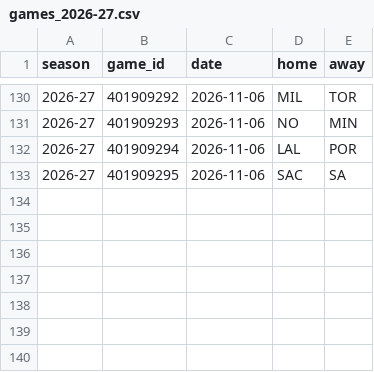
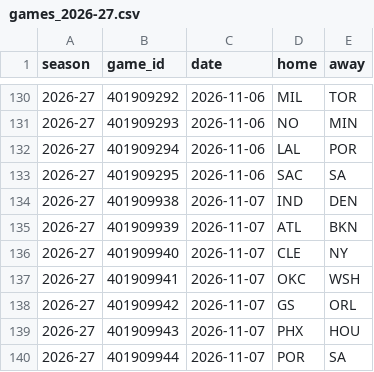
Before and after one commit to lukemaass-hub/nba-board, a CSV file: backtest/data/games_2026-27.csv, drawn as a sheet; only a part is shown, gaps mark what is left out.

```diff
--- a/backtest/data/games_2026-27.csv
+++ b/backtest/data/games_2026-27.csv
@@ -133 +133,8 @@ season,game_id,date,home,away
 2026-27,401909295,2026-11-06,SAC,SA
+2026-27,401909938,2026-11-07,IND,DEN
+2026-27,401909939,2026-11-07,ATL,BKN
+2026-27,401909940,2026-11-07,CLE,NY
+2026-27,401909941,2026-11-07,OKC,WSH
+2026-27,401909942,2026-11-07,GS,ORL
+2026-27,401909943,2026-11-07,PHX,HOU
+2026-27,401909944,2026-11-07,POR,SA
```
Also changed, not shown: backtest/live/scorecard.csv, 3 other files.
